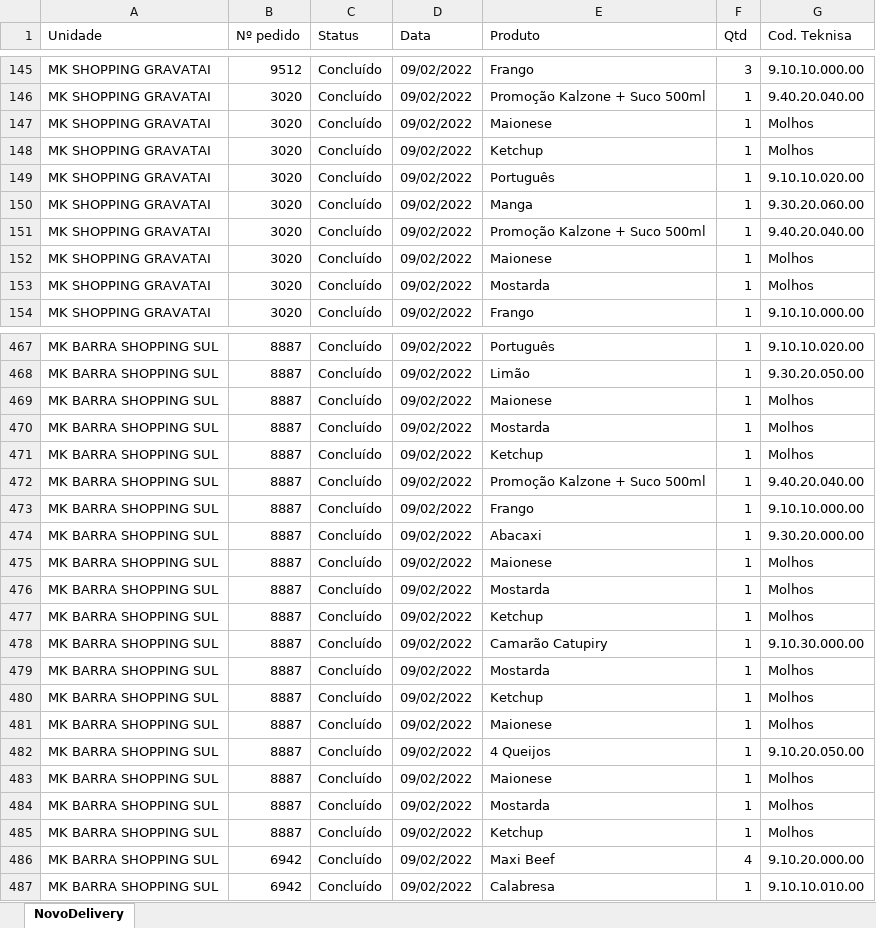
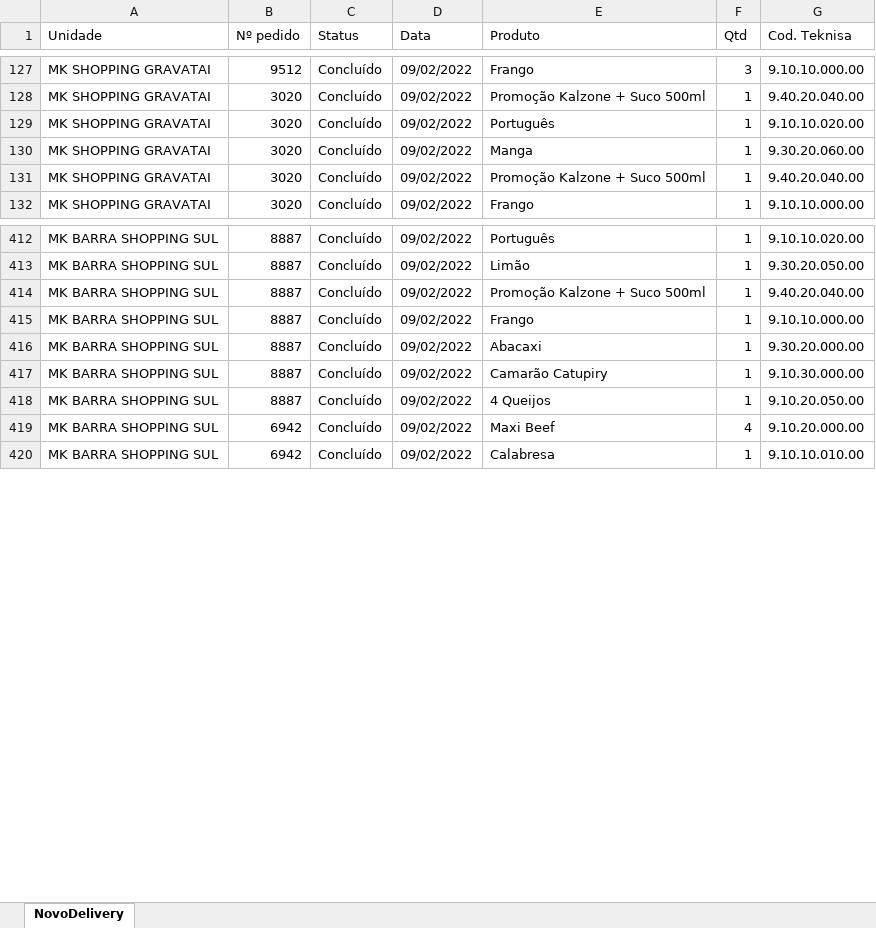
Before and after one commit to AdrianoNovakoskiKnauth/DadosDelivery, an Excel workbook: Ifood/Delivery.xlsx, sheet NovoDelivery, drawn as a sheet; only a part is shown, gaps mark what is left out; values as stored, in another font and other column widths than the file's, no borders; the diff covers the shown part only; the diff names each change by its address in the sheet, - before the commit and + after, or states it on an @@ line.

Commit message:
Adicionado condicinal para desconsiderar produtos que tem como código (Adicinal, Molhos ou que não foram encontrados).

```diff
--- a/Ifood/Delivery.xlsx (sheet NovoDelivery)
+++ b/Ifood/Delivery.xlsx (sheet NovoDelivery)
-row 147: MK SHOPPING GRAVATAI | 3020 | Concluído | 09/02/2022 | Maionese | 1 | Molhos
-row 148: MK SHOPPING GRAVATAI | 3020 | Concluído | 09/02/2022 | Ketchup | 1 | Molhos
-row 152: MK SHOPPING GRAVATAI | 3020 | Concluído | 09/02/2022 | Maionese | 1 | Molhos
-row 153: MK SHOPPING GRAVATAI | 3020 | Concluído | 09/02/2022 | Mostarda | 1 | Molhos
-row 469: MK BARRA SHOPPING SUL | 8887 | Concluído | 09/02/2022 | Maionese | 1 | Molhos
-row 470: MK BARRA SHOPPING SUL | 8887 | Concluído | 09/02/2022 | Mostarda | 1 | Molhos
-row 471: MK BARRA SHOPPING SUL | 8887 | Concluído | 09/02/2022 | Ketchup | 1 | Molhos
-row 475: MK BARRA SHOPPING SUL | 8887 | Concluído | 09/02/2022 | Maionese | 1 | Molhos
-row 476: MK BARRA SHOPPING SUL | 8887 | Concluído | 09/02/2022 | Mostarda | 1 | Molhos
-row 477: MK BARRA SHOPPING SUL | 8887 | Concluído | 09/02/2022 | Ketchup | 1 | Molhos
-row 479: MK BARRA SHOPPING SUL | 8887 | Concluído | 09/02/2022 | Mostarda | 1 | Molhos
-row 480: MK BARRA SHOPPING SUL | 8887 | Concluído | 09/02/2022 | Ketchup | 1 | Molhos
-row 481: MK BARRA SHOPPING SUL | 8887 | Concluído | 09/02/2022 | Maionese | 1 | Molhos
-row 483: MK BARRA SHOPPING SUL | 8887 | Concluído | 09/02/2022 | Maionese | 1 | Molhos
-row 484: MK BARRA SHOPPING SUL | 8887 | Concluído | 09/02/2022 | Mostarda | 1 | Molhos
-row 485: MK BARRA SHOPPING SUL | 8887 | Concluído | 09/02/2022 | Ketchup | 1 | Molhos
```
Also changed, not shown: 66 removed rows elsewhere in this sheet, 2 other files.
